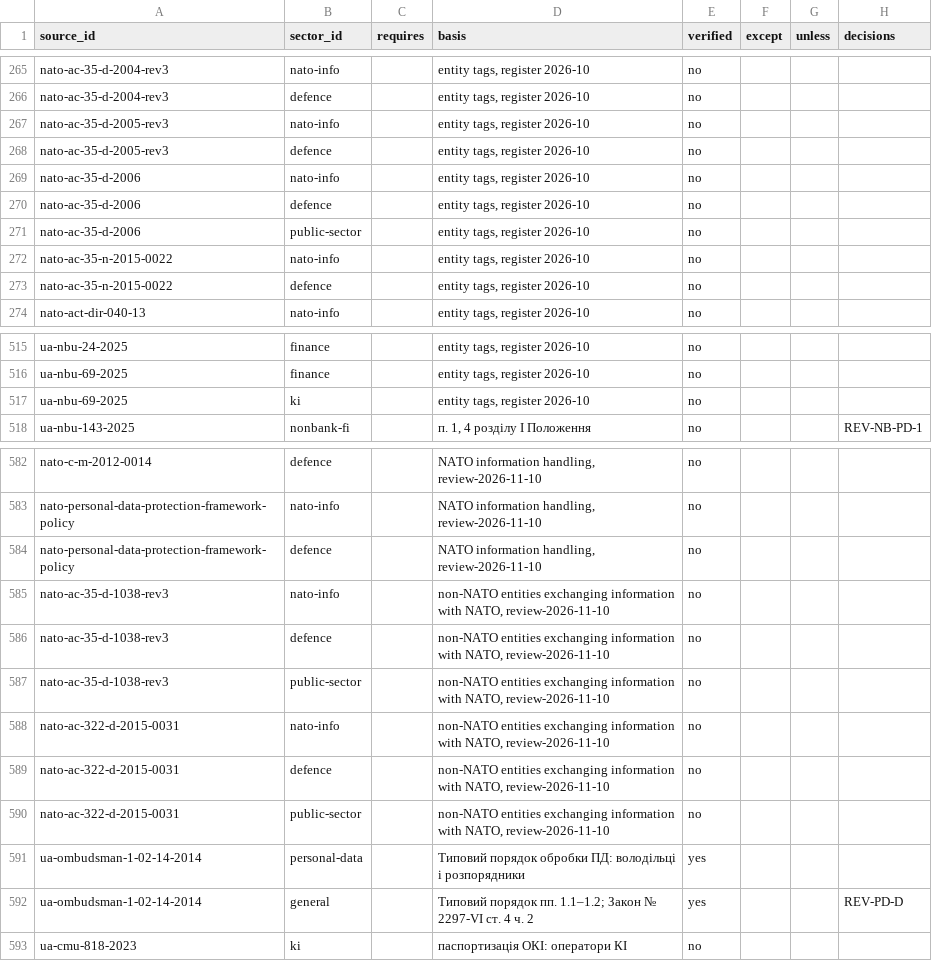
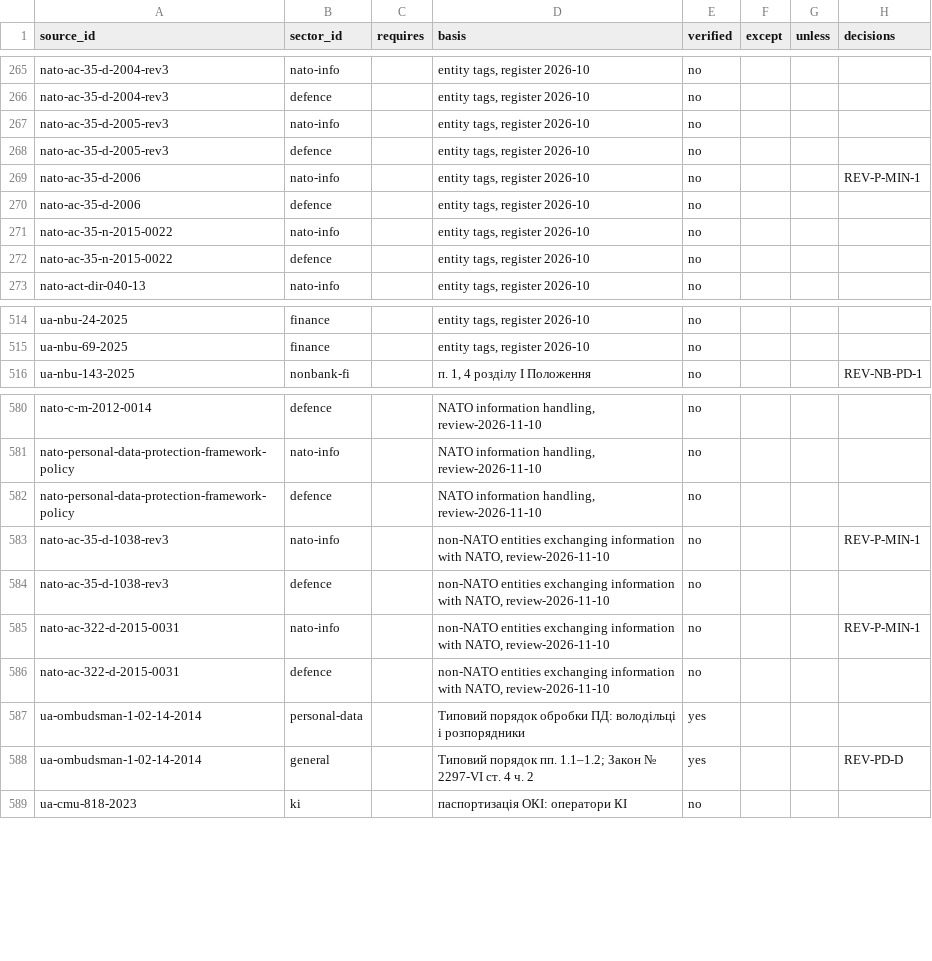
Before and after one commit to Ivan-Gokin/grc-foundation-ua, a CSV file: data/applicability.csv, drawn as a sheet; only a part is shown, gaps mark what is left out.

```diff
--- a/data/applicability.csv
+++ b/data/applicability.csv
@@ -268,5 +268,4 @@ nato-ac-35-d-2005-rev3,nato-info,,"entity tags, register 2026-10",no,,,
 nato-ac-35-d-2005-rev3,defence,,"entity tags, register 2026-10",no,,,
-nato-ac-35-d-2006,nato-info,,"entity tags, register 2026-10",no,,,
+nato-ac-35-d-2006,nato-info,,"entity tags, register 2026-10",no,,,REV-P-MIN-1
 nato-ac-35-d-2006,defence,,"entity tags, register 2026-10",no,,,
-nato-ac-35-d-2006,public-sector,,"entity tags, register 2026-10",no,,,
 nato-ac-35-n-2015-0022,nato-info,,"entity tags, register 2026-10",no,,,
@@ -516,3 +515,2 @@ ua-nbu-24-2025,finance,,"entity tags, register 2026-10",no,,,
 ua-nbu-69-2025,finance,,"entity tags, register 2026-10",no,,,
-ua-nbu-69-2025,ki,,"entity tags, register 2026-10",no,,,
 ua-nbu-143-2025,nonbank-fi,,"п. 1, 4 розділу I Положення",no,,,REV-NB-PD-1
@@ -584,8 +582,6 @@ nato-personal-data-protection-framework-policy,nato-info,,"NATO information hand
 nato-personal-data-protection-framework-policy,defence,,"NATO information handling, review-2026-11-10",no,,,
-nato-ac-35-d-1038-rev3,nato-info,,"non-NATO entities exchanging information with NATO, review-2026-11-10",no,,,
+nato-ac-35-d-1038-rev3,nato-info,,"non-NATO entities exchanging information with NATO, review-2026-11-10",no,,,REV-P-MIN-1
 nato-ac-35-d-1038-rev3,defence,,"non-NATO entities exchanging information with NATO, review-2026-11-10",no,,,
-nato-ac-35-d-1038-rev3,public-sector,,"non-NATO entities exchanging information with NATO, review-2026-11-10",no,,,
-nato-ac-322-d-2015-0031,nato-info,,"non-NATO entities exchanging information with NATO, review-2026-11-10",no,,,
+nato-ac-322-d-2015-0031,nato-info,,"non-NATO entities exchanging information with NATO, review-2026-11-10",no,,,REV-P-MIN-1
 nato-ac-322-d-2015-0031,defence,,"non-NATO entities exchanging information with NATO, review-2026-11-10",no,,,
-nato-ac-322-d-2015-0031,public-sector,,"non-NATO entities exchanging information with NATO, review-2026-11-10",no,,,
 ua-ombudsman-1-02-14-2014,personal-data,,Типовий порядок обробки ПД: володільці і розпорядники,yes,,,
```
Also changed, not shown: data/decisions.csv, data/sp800-53/profiles.csv.
